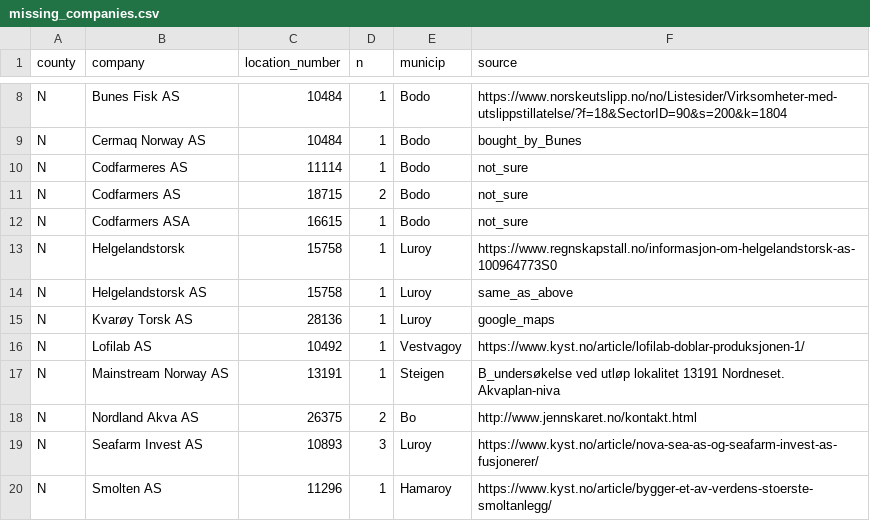
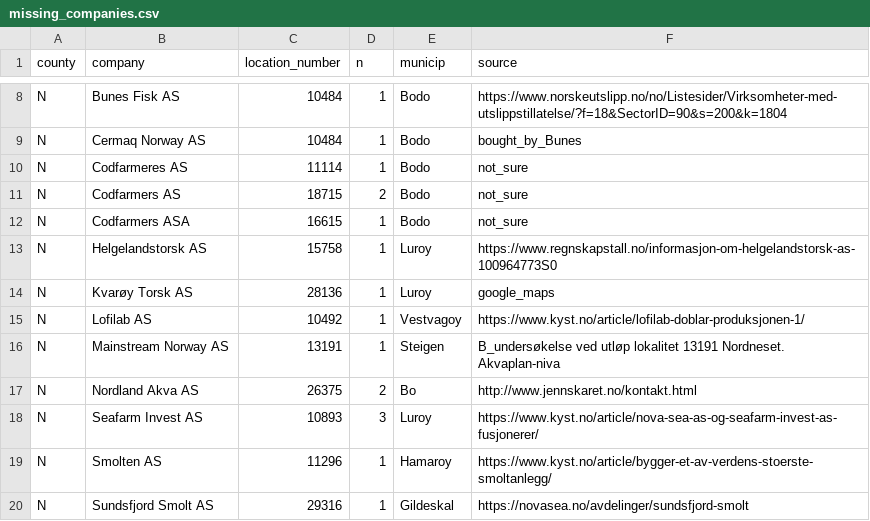
Before and after one commit to OHI-Norway/nor-prep, a CSV file: prep/food_provision/Mariculture/data/missing_companies.csv, drawn as a sheet; only a part is shown, gaps mark what is left out; the shorter side is filled out with more unchanged rows.

Commit message:
Moved fishereies_demo to demo folder.Updated a missing companies table for escapees data

```diff
--- a/prep/food_provision/Mariculture/data/missing_companies.csv
+++ b/prep/food_provision/Mariculture/data/missing_companies.csv
@@ -12,4 +12,3 @@ N,Codfarmers AS,18715,2,Bodo,not_sure
 N,Codfarmers ASA,16615,1,Bodo,not_sure
-N,Helgelandstorsk ,15758,1,Luroy,https://www.regnskapstall.no/informasjon-om-helgelandstorsk-as-100964773S0
-N,Helgelandstorsk AS,15758,1,Luroy,same_as_above
+N,Helgelandstorsk AS,15758,1,Luroy,https://www.regnskapstall.no/informasjon-om-helgelandstorsk-as-100964773S0
 N,Kvarøy Torsk AS,28136,1,Luroy,google_maps
```
Also changed, not shown: 1 other file.
